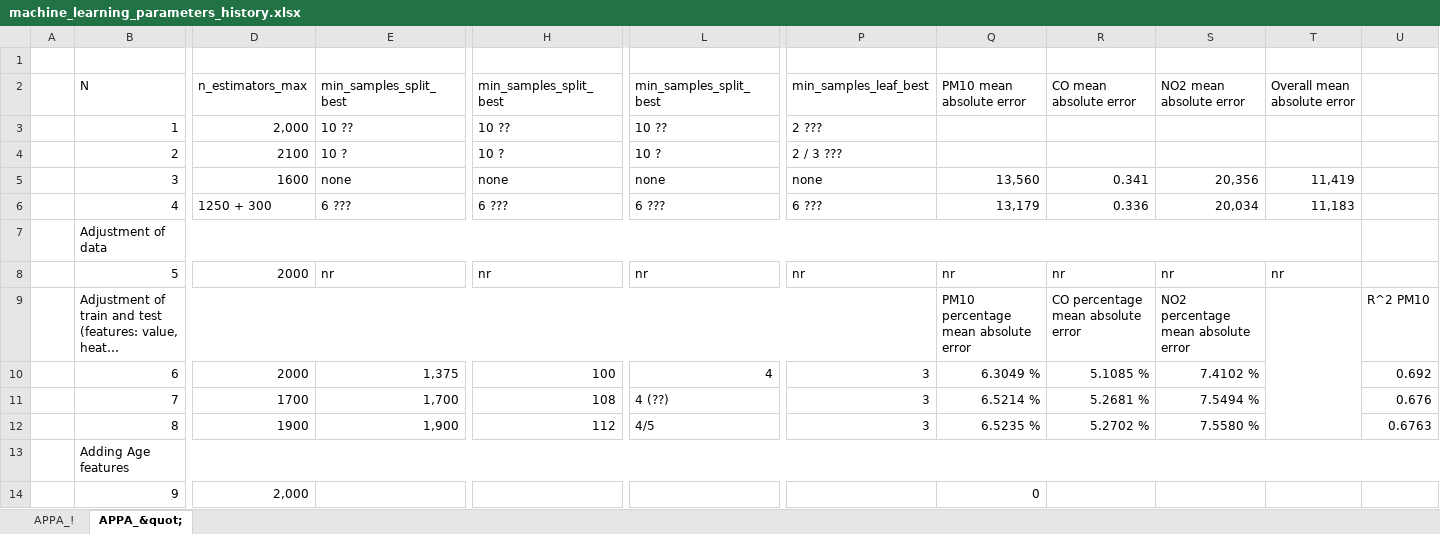
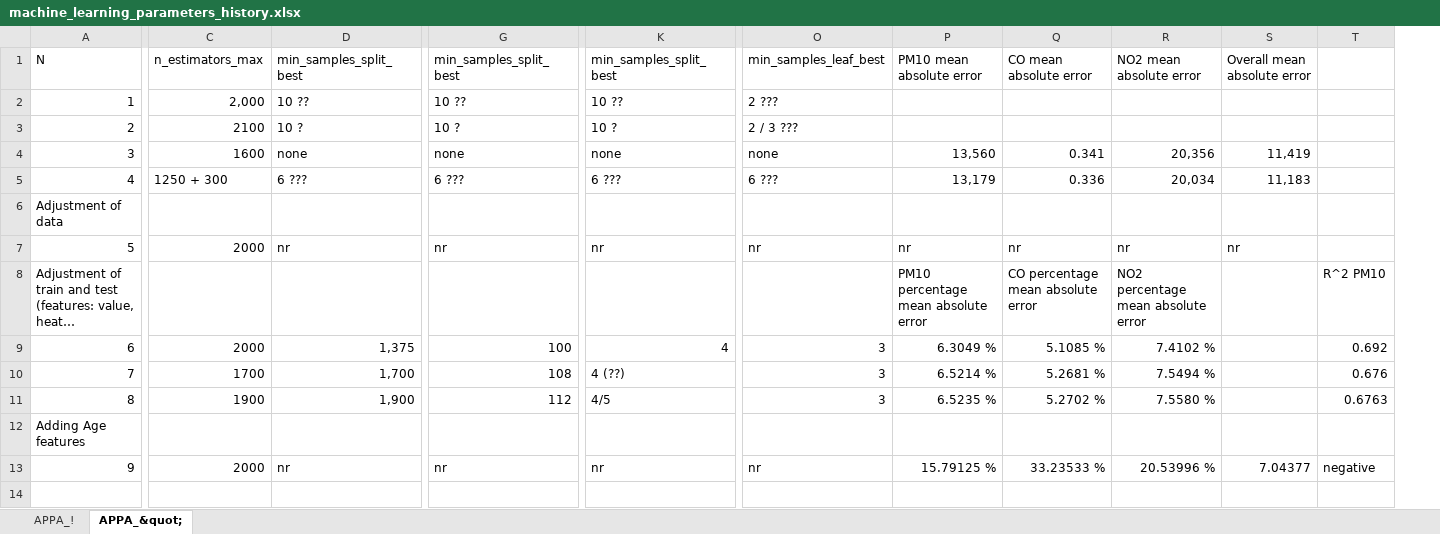
Before and after one commit to WebValley2022/DS2, an Excel workbook: machine_learning/machine_learning_parameters_history.xlsx, sheet APPA_&quot;, drawn as a sheet; only a part is shown, gaps mark what is left out; long unchanged cells end in …; values as stored, in another font and other column widths than the file's, no cell formats; removed rows and columns are numbered as before the commit, all else as after; rows hold the shown columns only; the diff covers the shown part only; the diff names each change by its address in the sheet, - before the commit and + after, or states it on an @@ line.

```diff
--- a/machine_learning/machine_learning_parameters_history.xlsx (sheet APPA_&quot;)
+++ b/machine_learning/machine_learning_parameters_history.xlsx (sheet APPA_&quot;)
-column A, empty
-row 1: (empty)
-B7:T7 merged
-B9:P9 merged
-T9:T12 merged
-B13:W13 merged
-C13 (n_estimators_max): 2,000
+C13 (n_estimators_max): 2000
-D13 (min_samples_split_best): (empty)
+D13 (min_samples_split_best): nr
-G13 (min_samples_split_best): (empty)
+G13 (min_samples_split_best): nr
-K13 (min_samples_split_best): (empty)
+K13 (min_samples_split_best): nr
-O13 (min_samples_leaf_best): (empty)
+O13 (min_samples_leaf_best): nr
-P13 (PM10 mean absolute error): 0
+P13 (PM10 mean absolute error): 15.79125 %
-Q13 (CO mean absolute error): (empty)
+Q13 (CO mean absolute error): 33.23533 %
-R13 (NO2 mean absolute error): (empty)
+R13 (NO2 mean absolute error): 20.53996 %
-S13 (Overall mean absolute error): (empty)
+S13 (Overall mean absolute error): 7.04377
-T13: (empty)
+T13: negative
```
Also changed, not shown: 2 edited cells elsewhere in this sheet, sheet APPA_!, cell formats, 1 other file.
